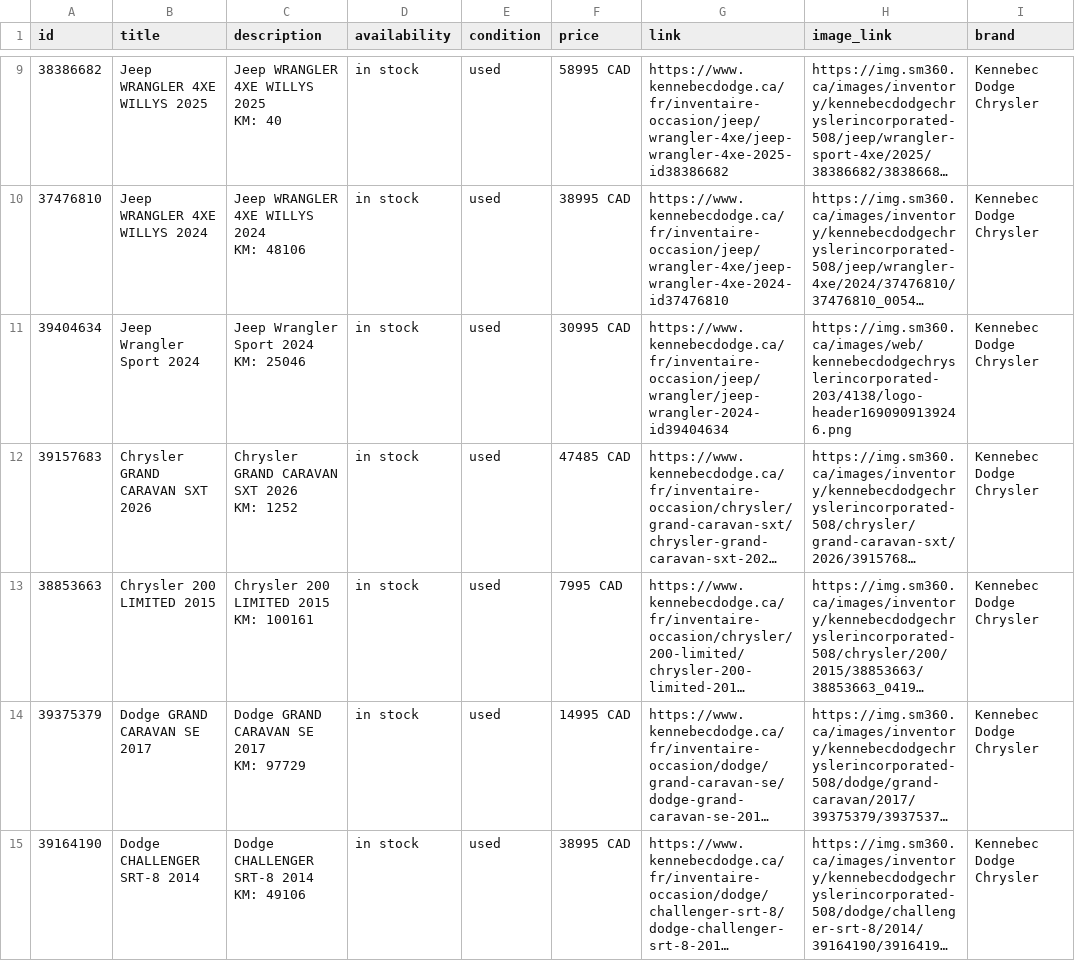
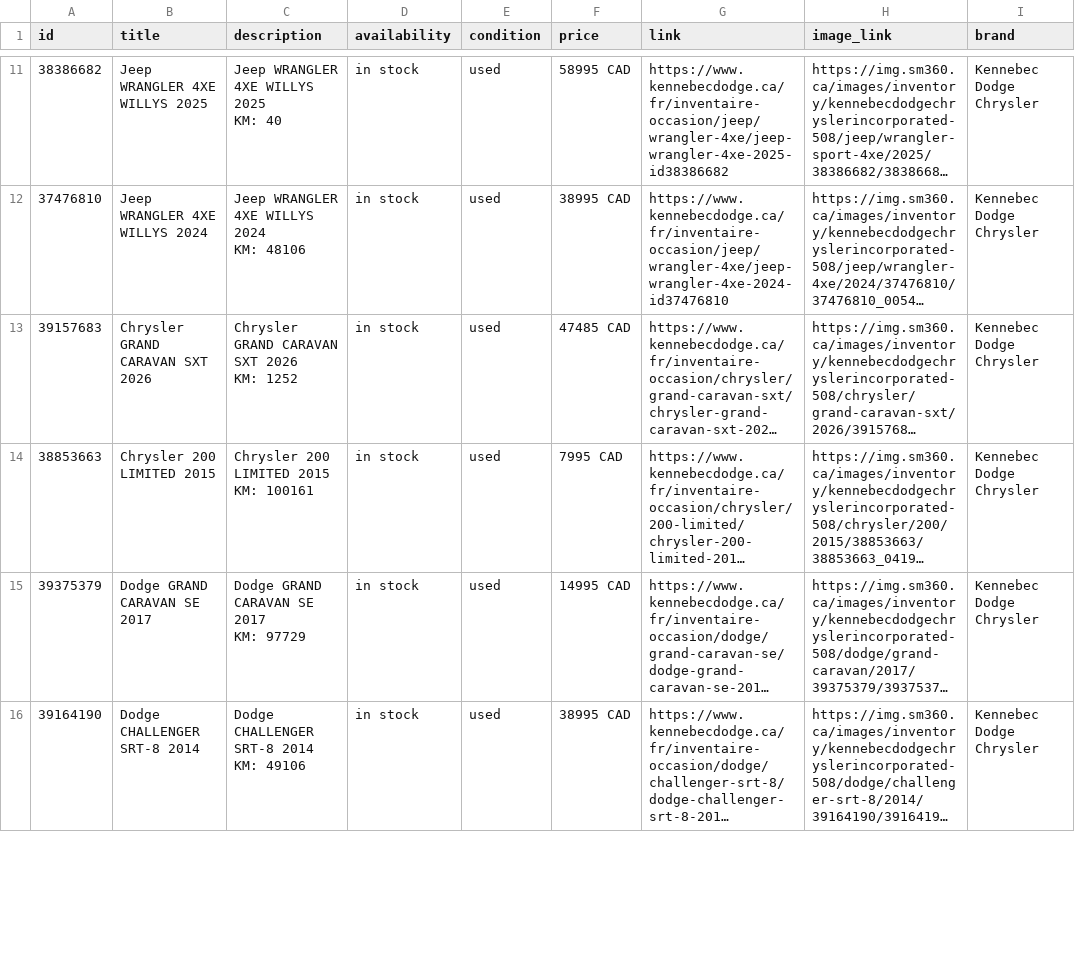
Before and after one commit to luxurahair/kennebec-meta-feed, a CSV file: docs/meta_used.csv, drawn as a sheet; only a part is shown, gaps mark what is left out; long unchanged cells end in …; removed rows and columns are numbered as before the commit, all else as after; ↵ is a line break in a cell; the diff covers the shown part only; the diff names each change by its address in the sheet, - before the commit and + after, or states it on an @@ line.

```diff
--- a/docs/meta_used.csv
+++ b/docs/meta_used.csv
-row 11: 39404634 | Jeep Wrangler Sport 2024 | Jeep Wrangler Sport 2024 ↵ KM: 25046 | in stock | used | 30995 CAD | https://www.kennebecdodge.ca/fr/inventaire-occasion/jeep/wrangler/jeep-wrangler-2024-id39404634 | https://img.sm360.ca/images/web/kennebecdodgechryslerincorporated-203/4138/logo-header1690909139246.png | Kennebec Dodge Chrysler
```
Also changed, not shown: 2 added rows and 7 edited cells elsewhere in this file.
